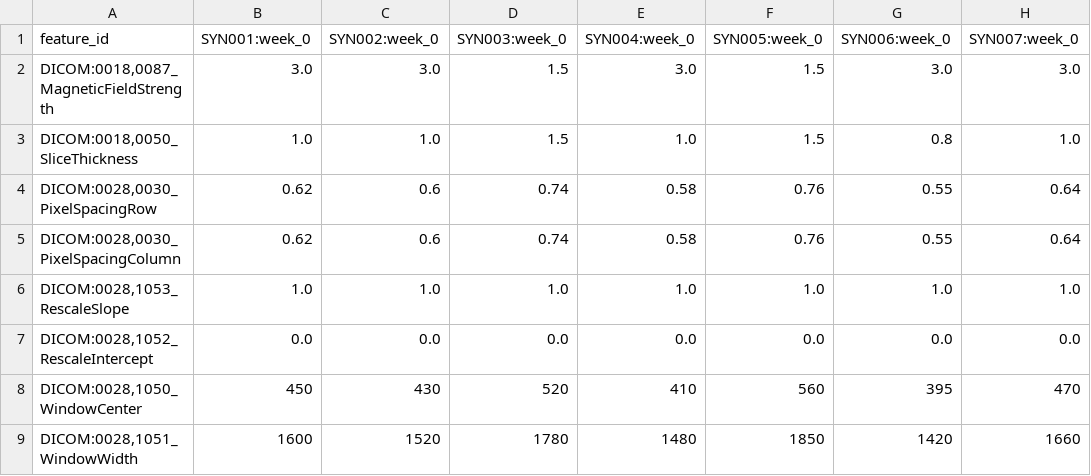
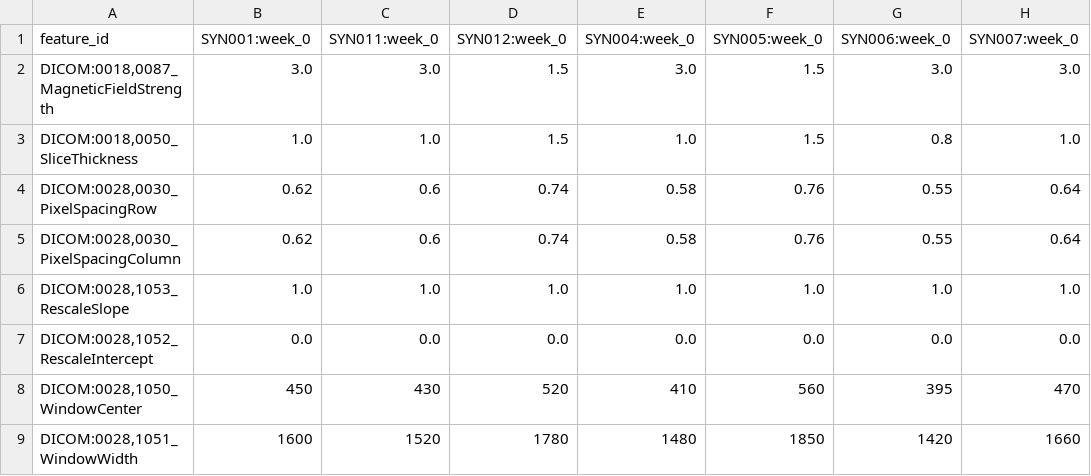
Before and after one commit to CNAG-Biomedical-Informatics/cohortome, a CSV file: dataset-large/assays/imaging/synthetic_imaging_derived_features.csv, drawn as a sheet; only a part is shown; the diff names each change by its address in the sheet, - before the commit and + after, or states it on an @@ line.

Commit message:
Refine DICOM assay fixtures and dashboard views

```diff
--- a/dataset-large/assays/imaging/synthetic_imaging_derived_features.csv
+++ b/dataset-large/assays/imaging/synthetic_imaging_derived_features.csv
-C1: SYN002:week_0
+C1: SYN011:week_0
-D1: SYN003:week_0
+D1: SYN012:week_0
```
Also changed, not shown: default_dataset/assays/imaging/synthetic_imaging_derived_features.csv, 34 other files.
